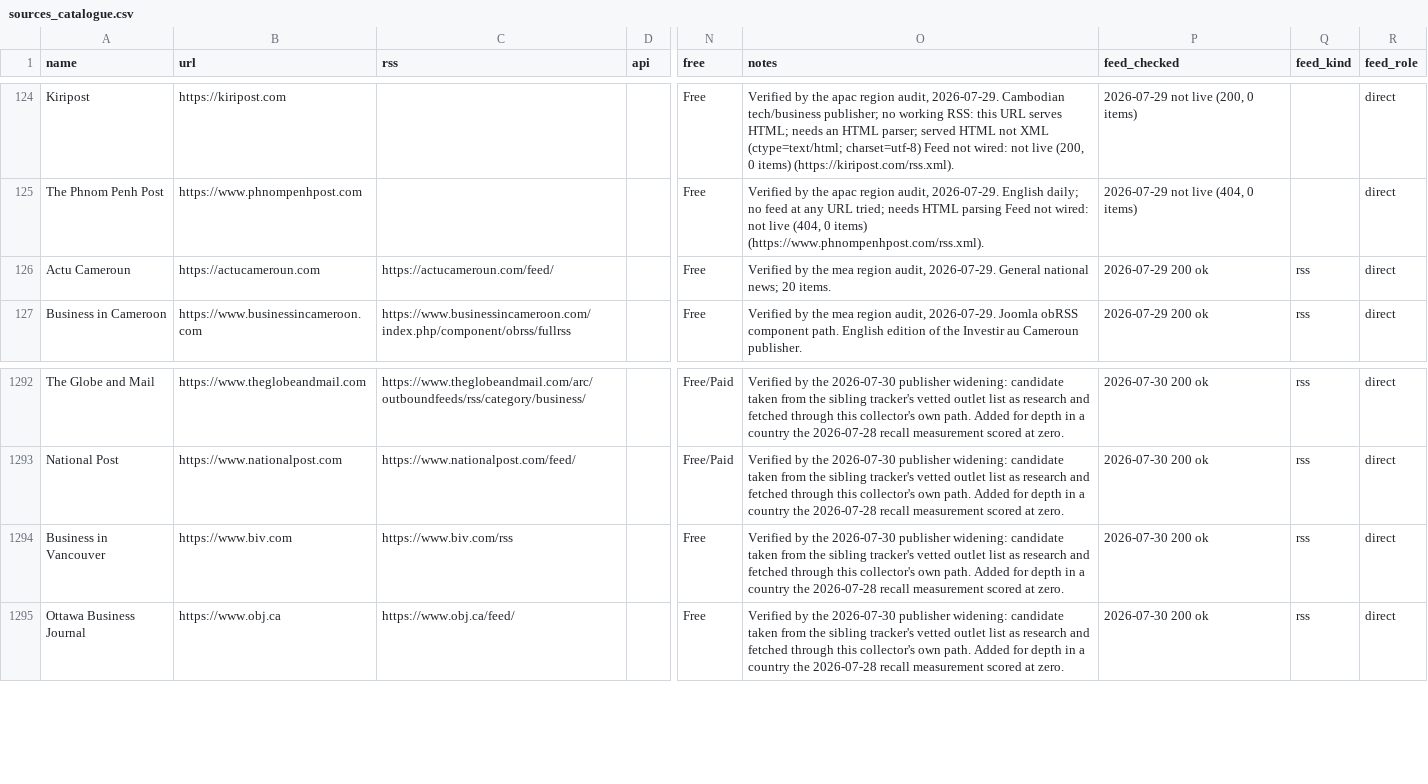
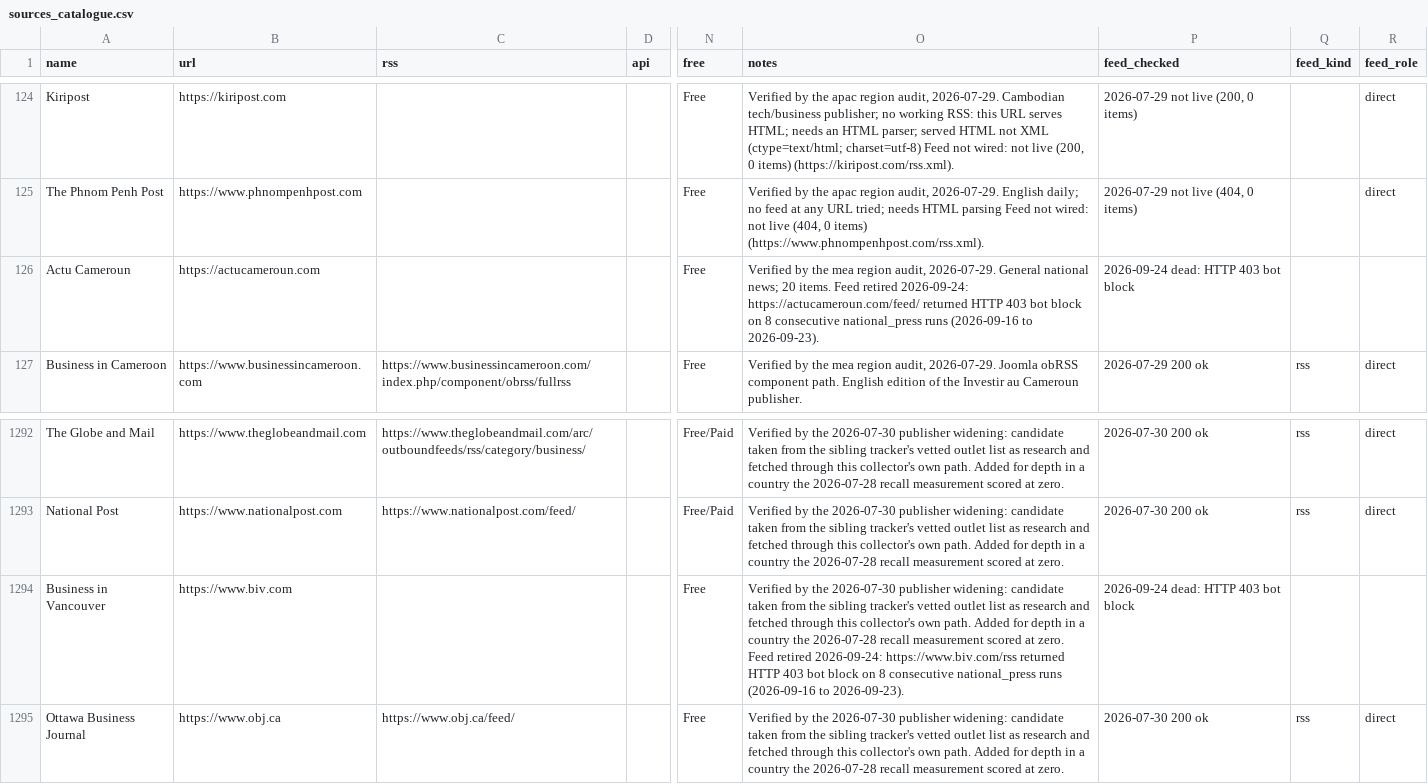
Before and after one commit to dk-forge/talent-intelligence-tracker, a CSV file: data/sources_catalogue.csv, drawn as a sheet; only a part is shown, gaps mark what is left out; the diff names each change by its address in the sheet, - before the commit and + after, or states it on an @@ line.

Commit message:
Overnight fixes: google_news consent wall, zero-store alarm, peso guard, bln/mln parsing (#185)
Restores google_news collection behind the EU consent wall, adds a zero-store streak alarm and guardrail-overdue job, guards peso funding figures, reads bln/mln scales, retires two dead feeds.

```diff
--- a/data/sources_catalogue.csv
+++ b/data/sources_catalogue.csv
-C126 (rss): https://actucameroun.com/feed/
+C126 (rss): (empty)
-O126 (notes): …20 items.
+O126 (notes): …20 items. Feed retired 2026-09-24: https://actucameroun.com/feed/ returned HTTP 403 bot block on 8 consecutive national_press runs (2026-09-16 to 2026-09-23).
-P126 (feed_checked): 2026-07-29 200 ok
+P126 (feed_checked): 2026-09-24 dead: HTTP 403 bot block
-Q126 (feed_kind): rss
+Q126 (feed_kind): (empty)
-R126 (feed_role): direct
+R126 (feed_role): (empty)
-C1294 (rss): https://www.biv.com/rss
+C1294 (rss): (empty)
-O1294 (notes): …at zero.
+O1294 (notes): …at zero. Feed retired 2026-09-24: https://www.biv.com/rss returned HTTP 403 bot block on 8 consecutive national_press runs (2026-09-16 to 2026-09-23).
-P1294 (feed_checked): 2026-07-30 200 ok
+P1294 (feed_checked): 2026-09-24 dead: HTTP 403 bot block
-Q1294 (feed_kind): rss
+Q1294 (feed_kind): (empty)
-R1294 (feed_role): direct
+R1294 (feed_role): (empty)
```
Also changed, not shown: data/feeds.csv, 19 other files.
